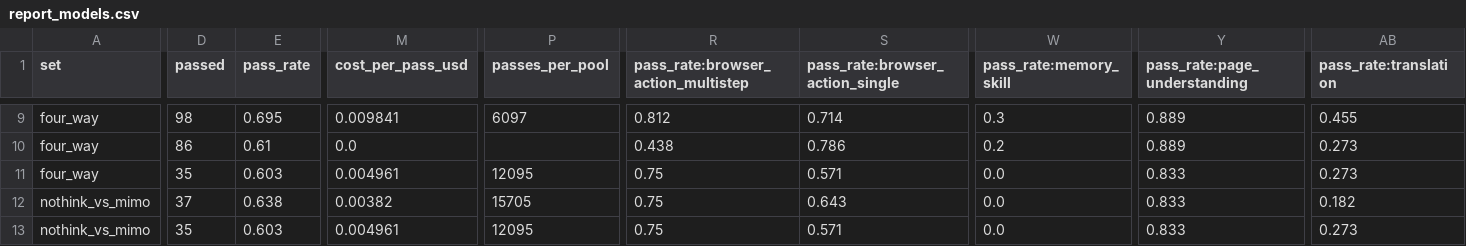
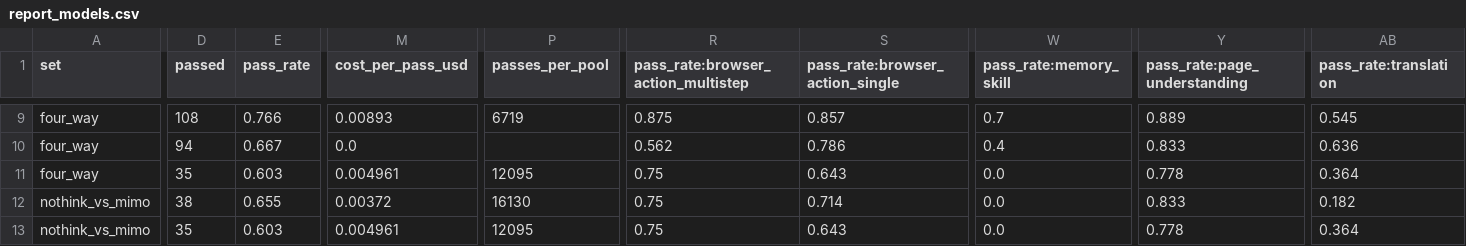
Before and after one commit to yishu-ziyu/By-Your-Side, a CSV file: eval/results/full-1/report_models.csv, drawn as a sheet; only a part is shown, gaps mark what is left out; the diff covers the shown part only; the diff names each change by its address in the sheet, - before the commit and + after, or states it on an @@ line.

```diff
--- a/eval/results/full-1/report_models.csv
+++ b/eval/results/full-1/report_models.csv
-D9 (passed): 98
+D9 (passed): 108
-E9 (pass_rate): 0.695
+E9 (pass_rate): 0.766
-M9 (cost_per_pass_usd): 0.009841
+M9 (cost_per_pass_usd): 0.00893
-P9 (passes_per_pool): 6097
+P9 (passes_per_pool): 6719
-R9: 0.812
+R9: 0.875
-S9 (pass_rate:browser_action_single): 0.714
+S9 (pass_rate:browser_action_single): 0.857
-W9 (pass_rate:memory_skill): 0.3
+W9 (pass_rate:memory_skill): 0.7
-AB9 (pass_rate:translation): 0.455
+AB9 (pass_rate:translation): 0.545
-D10 (passed): 86
+D10 (passed): 94
-E10 (pass_rate): 0.61
+E10 (pass_rate): 0.667
-R10: 0.438
+R10: 0.562
-W10 (pass_rate:memory_skill): 0.2
+W10 (pass_rate:memory_skill): 0.4
-Y10 (pass_rate:page_understanding): 0.889
+Y10 (pass_rate:page_understanding): 0.833
-AB10 (pass_rate:translation): 0.273
+AB10 (pass_rate:translation): 0.636
-S11 (pass_rate:browser_action_single): 0.571
+S11 (pass_rate:browser_action_single): 0.643
-Y11 (pass_rate:page_understanding): 0.833
+Y11 (pass_rate:page_understanding): 0.778
-AB11 (pass_rate:translation): 0.273
+AB11 (pass_rate:translation): 0.364
-D12 (passed): 37
+D12 (passed): 38
-E12 (pass_rate): 0.638
+E12 (pass_rate): 0.655
-M12 (cost_per_pass_usd): 0.00382
+M12 (cost_per_pass_usd): 0.00372
-P12 (passes_per_pool): 15705
+P12 (passes_per_pool): 16130
-S12 (pass_rate:browser_action_single): 0.643
+S12 (pass_rate:browser_action_single): 0.714
-S13 (pass_rate:browser_action_single): 0.571
+S13 (pass_rate:browser_action_single): 0.643
-Y13 (pass_rate:page_understanding): 0.833
+Y13 (pass_rate:page_understanding): 0.778
-AB13 (pass_rate:translation): 0.273
+AB13 (pass_rate:translation): 0.364
```
Also changed, not shown: 110 edited cells elsewhere in this file, 21 other files.
